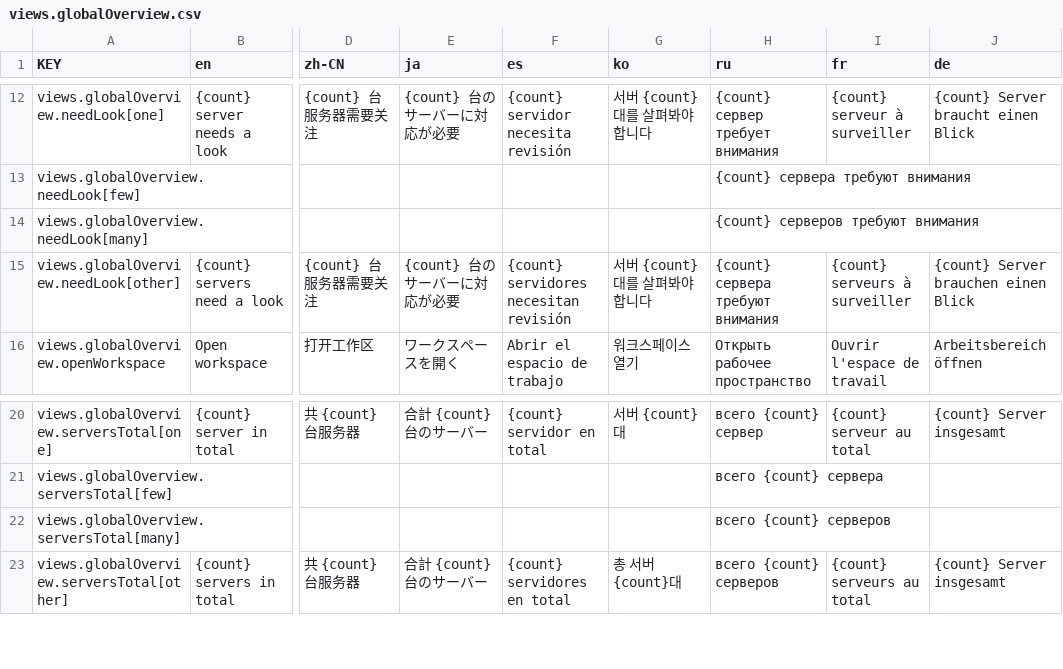
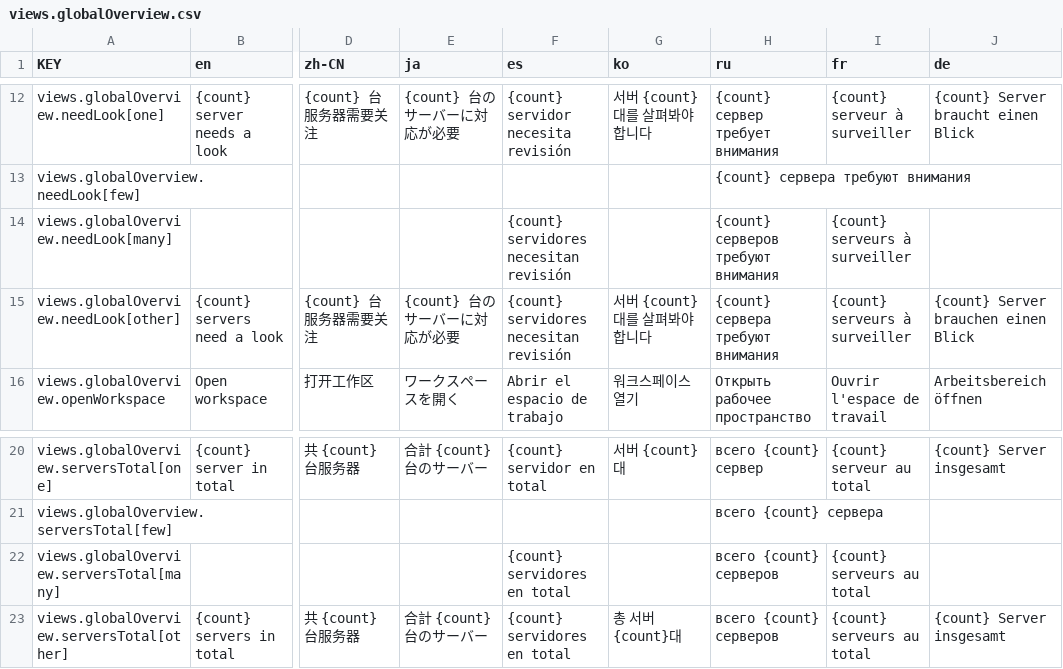
Before and after one commit to NamesMT/home-hosted, a CSV file: uis/stock/i18n/sheets/views.globalOverview.csv, drawn as a sheet; only a part is shown, gaps mark what is left out; the diff names each change by its address in the sheet, - before the commit and + after, or states it on an @@ line.

Commit message:
fix(i18n): fill 30 missing plural cells, and guard the cells nothing checked
The sheet test file's own docblock says *"one missing cell there is what silently falls back to
English"* — and no test asserted it. Measured across all 74 sheets: **248 empty cells**, of which 218 are
legitimate (a language with no such CLDR category) and **30 are real gaps** — every one a `[many]` form
for Spanish and French.

`Intl.PluralRules` selects `many` at counts of 1 000 000, so a million log lines or palette results
rendered the `[other]` phrasing in a language that has a distinct form. `pluralRules()` falls back to
`other`, so nothing showed a raw key — it read as slightly wrong copy, not as a bug.

The cells are filled from each key's own `[other]` wording, which is the correct text for these categories
(Spanish/French `many` carries no different noun form here). 18 sheets touched, and the diff is only those
cells.

**The guard is the durable half**: it reads CLDR's category set per locale, so an empty cell is required
only where the language has that form — Russian needs `few` and `many`, Chinese only `other`, English no
`few`. Verified by blanking one Spanish cell: `an empty cell silently falls back to English` fails naming
the key.

`uis/stock/public/ui.json` 2.44.22 → 2.44.23, which `stamp-uis.mjs` demanded: an i18n sheet is a build
input, not a person's note.

```diff
--- a/uis/stock/i18n/sheets/views.globalOverview.csv
+++ b/uis/stock/i18n/sheets/views.globalOverview.csv
-F14 (es): (empty)
+F14 (es): {count} servidores necesitan revisión
-I14 (fr): (empty)
+I14 (fr): {count} serveurs à surveiller
-F22 (es): (empty)
+F22 (es): {count} servidores en total
-I22 (fr): (empty)
+I22 (fr): {count} serveurs au total
```
Also changed, not shown: uis/stock/i18n/sheets/editor.csv, uis/stock/i18n/sheets/proxy.retry.csv, 17 other files.
